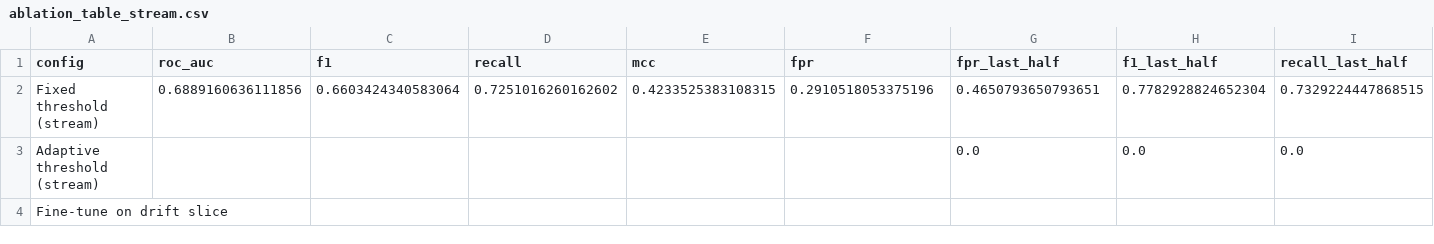
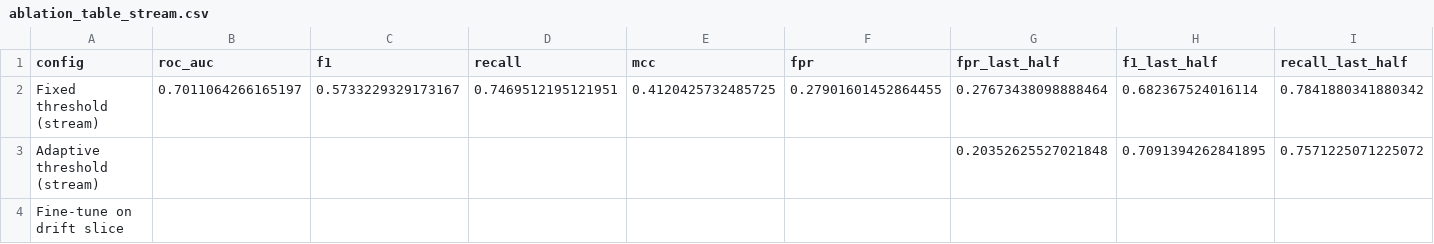
Before and after one commit to Arunkirupa04/dracasys_fyp, a CSV file: module4/notebook/final/output-metrics/drift_aware_outputs/ablation_table_stream.csv, drawn as a sheet; only a part is shown; the diff covers the shown part only; the diff names each change by its address in the sheet, - before the commit and + after, or states it on an @@ line.

```diff
--- a/module4/notebook/final/output-metrics/drift_aware_outputs/ablation_table_stream.csv
+++ b/module4/notebook/final/output-metrics/drift_aware_outputs/ablation_table_stream.csv
-B2 (roc_auc): 0.6889160636111856
+B2 (roc_auc): 0.7011064266165197
-C2 (f1): 0.6603424340583064
+C2 (f1): 0.5733229329173167
-D2 (recall): 0.7251016260162602
+D2 (recall): 0.7469512195121951
-E2 (mcc): 0.4233525383108315
+E2 (mcc): 0.4120425732485725
-F2 (fpr): 0.2910518053375196
+F2 (fpr): 0.27901601452864455
-G2 (fpr_last_half): 0.4650793650793651
+G2 (fpr_last_half): 0.27673438098888464
-H2 (f1_last_half): 0.7782928824652304
+H2 (f1_last_half): 0.682367524016114
-I2 (recall_last_half): 0.7329224447868515
+I2 (recall_last_half): 0.7841880341880342
-G3 (fpr_last_half): 0.0
+G3 (fpr_last_half): 0.20352625527021848
-H3 (f1_last_half): 0.0
+H3 (f1_last_half): 0.7091394262841895
-I3 (recall_last_half): 0.0
+I3 (recall_last_half): 0.7571225071225072
```
Also changed, not shown: 10 edited cells elsewhere in this file, module4/notebook/final/output-metrics/drift_aware_outputs/ablation_table.csv, module4/notebook/final/output-metrics/drift_aware_outputs/ablation_table_offline.csv, 40 other files.
